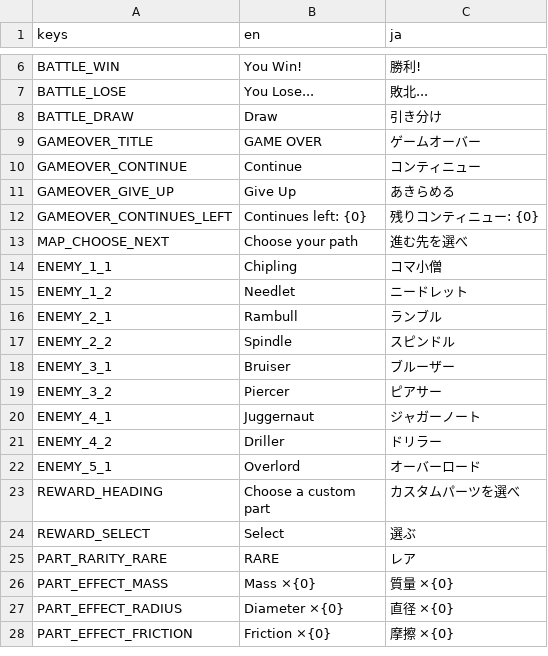
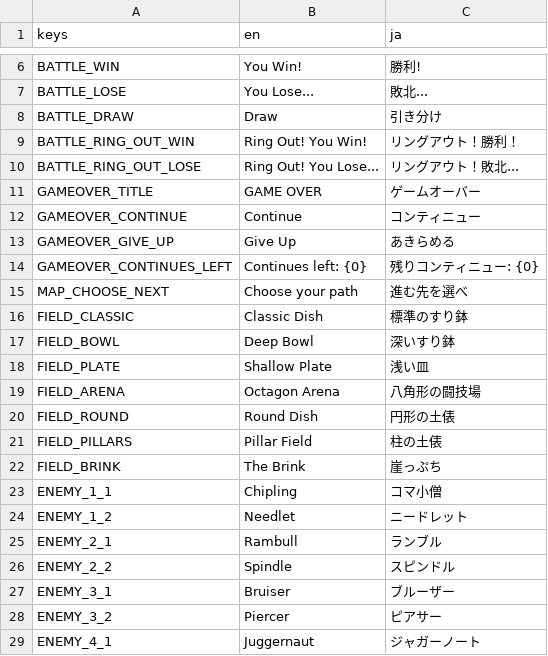
Before and after one commit to uiro-uri/slay-the-spinner-evolve, a CSV file: godot/translations/strings.csv, drawn as a sheet; only a part is shown, gaps mark what is left out; the shorter side is filled out with more unchanged rows; the diff names each change by its address in the sheet, - before the commit and + after, or states it on an @@ line.

```diff
--- a/godot/translations/strings.csv
+++ b/godot/translations/strings.csv
+row 9: BATTLE_RING_OUT_WIN | Ring Out! You Win! | リングアウト！勝利！
+row 10: BATTLE_RING_OUT_LOSE | Ring Out! You Lose... | リングアウト！敗北...
+row 16: FIELD_CLASSIC | Classic Dish | 標準のすり鉢
+row 17: FIELD_BOWL | Deep Bowl | 深いすり鉢
+row 18: FIELD_PLATE | Shallow Plate | 浅い皿
+row 19: FIELD_ARENA | Octagon Arena | 八角形の闘技場
+row 20: FIELD_ROUND | Round Dish | 円形の土俵
+row 21: FIELD_PILLARS | Pillar Field | 柱の土俵
+row 22: FIELD_BRINK | The Brink | 崖っぷち
```
Also changed, not shown: 13 other files.
